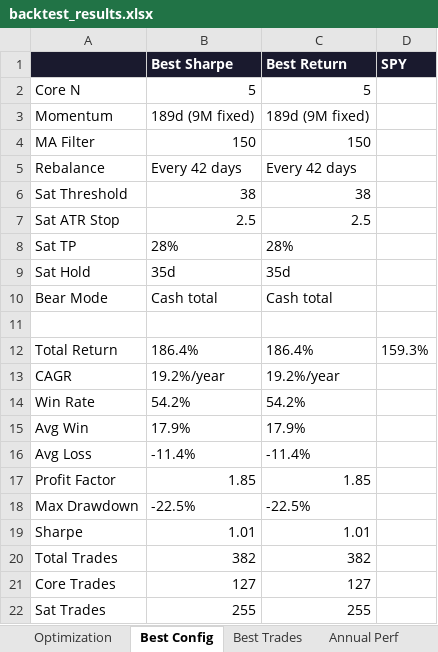
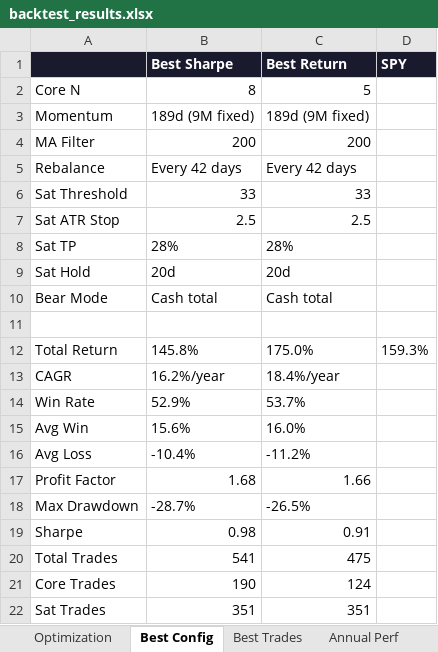
Before and after one commit to johnbrami55/portfolio-manager, an Excel workbook: backtest_results.xlsx, sheet Best Config, drawn as a sheet; values as stored, in another font and other column widths than the file's, no borders; the diff names each change by its address in the sheet, - before the commit and + after, or states it on an @@ line.

```diff
--- a/backtest_results.xlsx (sheet Best Config)
+++ b/backtest_results.xlsx (sheet Best Config)
-B2 (Best Sharpe): 5
+B2 (Best Sharpe): 8
-B4 (Best Sharpe): 150
+B4 (Best Sharpe): 200
-C4 (Best Return): 150
+C4 (Best Return): 200
-B6 (Best Sharpe): 38
+B6 (Best Sharpe): 33
-C6 (Best Return): 38
+C6 (Best Return): 33
-B9 (Best Sharpe): 35d
+B9 (Best Sharpe): 20d
-C9 (Best Return): 35d
+C9 (Best Return): 20d
-B12 (Best Sharpe): 186.4%
+B12 (Best Sharpe): 145.8%
-C12 (Best Return): 186.4%
+C12 (Best Return): 175.0%
-B13 (Best Sharpe): 19.2%/year
+B13 (Best Sharpe): 16.2%/year
-C13 (Best Return): 19.2%/year
+C13 (Best Return): 18.4%/year
-B14 (Best Sharpe): 54.2%
+B14 (Best Sharpe): 52.9%
-C14 (Best Return): 54.2%
+C14 (Best Return): 53.7%
-B15 (Best Sharpe): 17.9%
+B15 (Best Sharpe): 15.6%
-C15 (Best Return): 17.9%
+C15 (Best Return): 16.0%
-B16 (Best Sharpe): -11.4%
+B16 (Best Sharpe): -10.4%
-C16 (Best Return): -11.4%
+C16 (Best Return): -11.2%
-B17 (Best Sharpe): 1.85
+B17 (Best Sharpe): 1.68
-C17 (Best Return): 1.85
+C17 (Best Return): 1.66
-B18 (Best Sharpe): -22.5%
+B18 (Best Sharpe): -28.7%
-C18 (Best Return): -22.5%
+C18 (Best Return): -26.5%
-B19 (Best Sharpe): 1.01
+B19 (Best Sharpe): 0.98
-C19 (Best Return): 1.01
+C19 (Best Return): 0.91
-B20 (Best Sharpe): 382
+B20 (Best Sharpe): 541
-C20 (Best Return): 382
+C20 (Best Return): 475
-B21 (Best Sharpe): 127
+B21 (Best Sharpe): 190
-C21 (Best Return): 127
+C21 (Best Return): 124
-B22 (Best Sharpe): 255
+B22 (Best Sharpe): 351
-C22 (Best Return): 255
+C22 (Best Return): 351
```
Also changed, not shown: sheet Best Trades, sheet Equity Curve, sheet Optimization, sheet Sat By Ticker, sheet Annual Perf, 1 other file.
